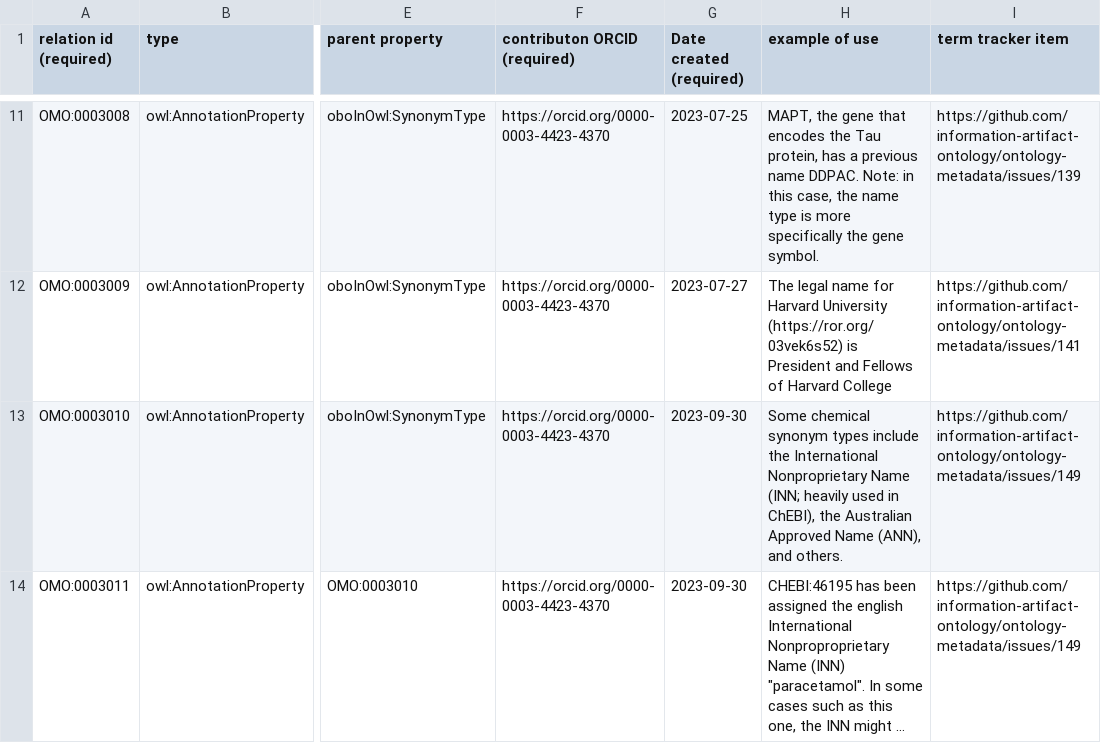
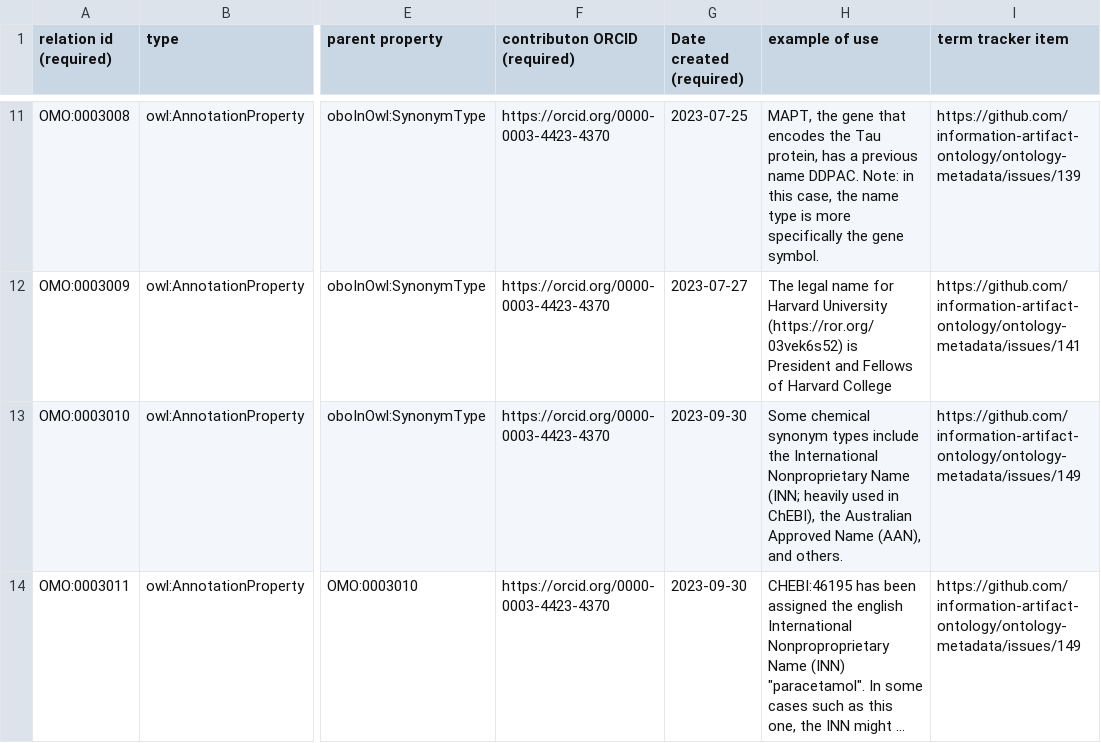
Before and after one commit to information-artifact-ontology/ontology-metadata, a TSV file: src/templates/annotation_properties.tsv, drawn as a sheet; only a part is shown, gaps mark what is left out; long unchanged cells end in …; the diff names each change by its address in the sheet, - before the commit and + after, or states it on an @@ line.

Commit message:
Update annotation_properties.tsv

```diff
--- a/src/templates/annotation_properties.tsv
+++ b/src/templates/annotation_properties.tsv
-H13 (example of use): …Approved Name (ANN), and others.
+H13 (example of use): …Approved Name (AAN), and others.
```
